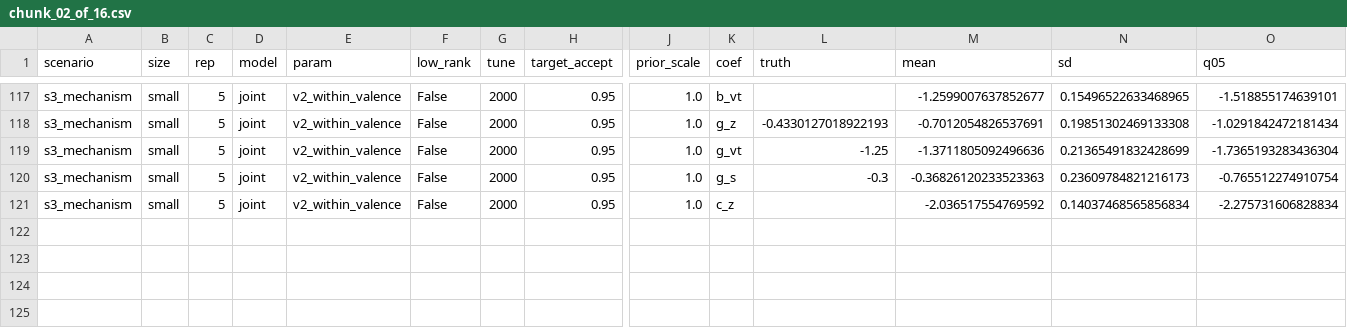
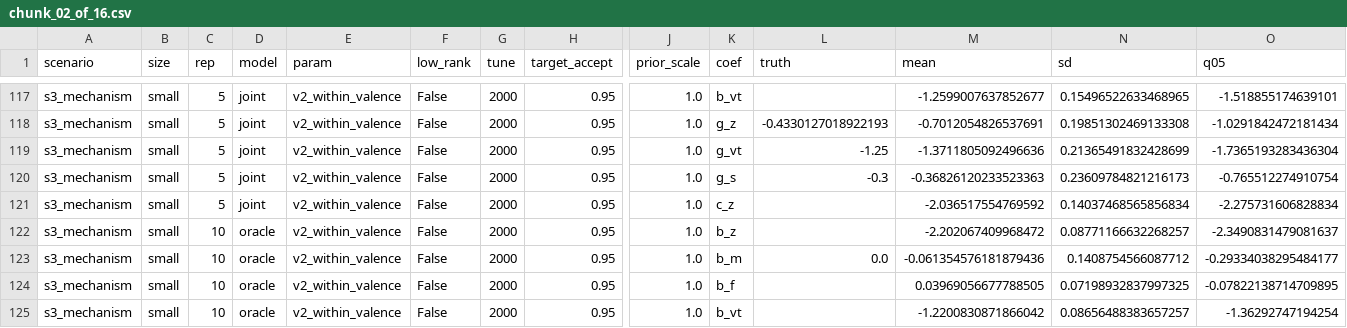
Before and after one commit to BrettRey/marked-pole-stereotypes, a CSV file: results/d1/grid/chunk_02_of_16.csv, drawn as a sheet; only a part is shown, gaps mark what is left out; rows hold the shown columns only; the diff names each change by its address in the sheet, - before the commit and + after, or states it on an @@ line.

```diff
--- a/results/d1/grid/chunk_02_of_16.csv
+++ b/results/d1/grid/chunk_02_of_16.csv
+row 122: s3_mechanism | small | 10 | oracle | v2_within_valence | False | 2000 | 0.95 | 1.0 | b_z |  | -2.202067409968472 | 0.08771166632268257 | -2.3490831479081637
+row 123: s3_mechanism | small | 10 | oracle | v2_within_valence | False | 2000 | 0.95 | 1.0 | b_m | 0.0 | -0.061354576181879436 | 0.1408754566087712 | -0.29334038295484177
+row 124: s3_mechanism | small | 10 | oracle | v2_within_valence | False | 2000 | 0.95 | 1.0 | b_f |  | 0.03969056677788505 | 0.07198932837997325 | -0.07822138714709895
+row 125: s3_mechanism | small | 10 | oracle | v2_within_valence | False | 2000 | 0.95 | 1.0 | b_vt |  | -1.2200830871866042 | 0.08656488383657257 | -1.36292747194254
```
Also changed, not shown: 1 other file.
